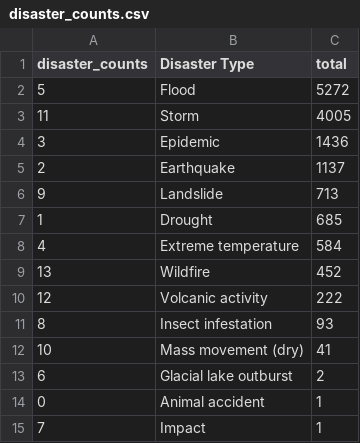
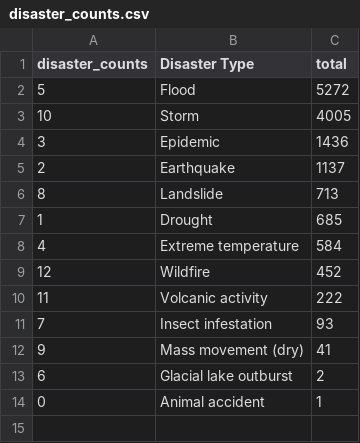
Before and after one commit to SaraJZ95/Global_Natural_Disasters-Analysis-Project-, a CSV file: output_data/disaster_counts.csv, drawn as a sheet.

```diff
--- a/output_data/disaster_counts.csv
+++ b/output_data/disaster_counts.csv
@@ -2,14 +2,13 @@ disaster_counts,Disaster Type,total
 5,Flood,5272
-11,Storm,4005
+10,Storm,4005
 3,Epidemic,1436
 2,Earthquake,1137
-9,Landslide,713
+8,Landslide,713
 1,Drought,685
 4,Extreme temperature ,584
-13,Wildfire,452
-12,Volcanic activity,222
-8,Insect infestation,93
-10,Mass movement (dry),41
+12,Wildfire,452
+11,Volcanic activity,222
+7,Insect infestation,93
+9,Mass movement (dry),41
 6,Glacial lake outburst,2
 0,Animal accident,1
-7,Impact,1
```
Also changed, not shown: output_data/continent_disasters.csv, output_data/country_coordinates.csv, 6 other files.
